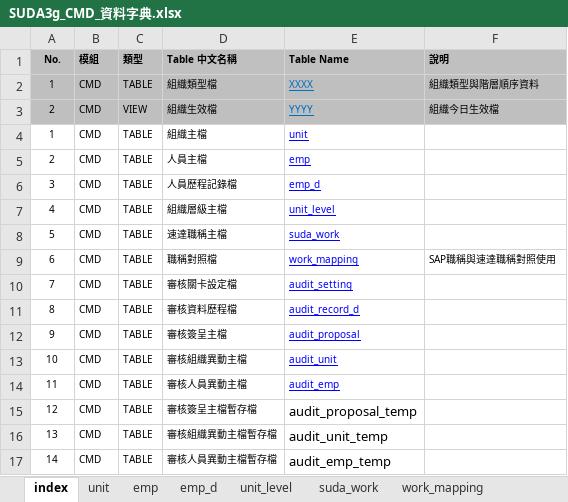
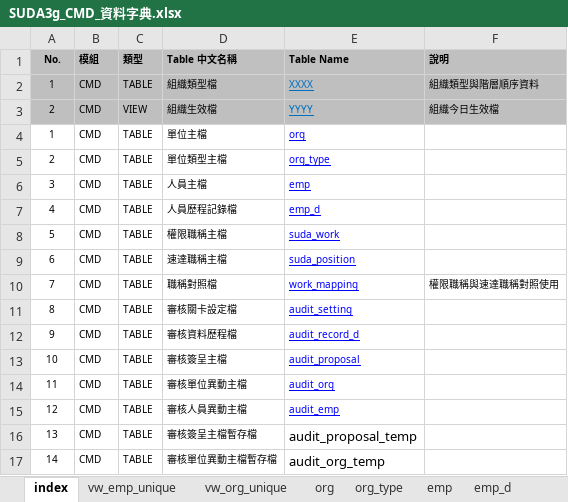
Before and after one commit to OldtreeChen/Suda3g, an Excel workbook: APF/Schema/SUDA3g_CMD_資料字典.xlsx, sheet index, drawn as a sheet; only a part is shown; values as stored, in another font and other column widths than the file's, no borders; the diff covers the shown part only; the diff names each change by its address in the sheet, - before the commit and + after, or states it on an @@ line.

```diff
--- a/APF/Schema/SUDA3g_CMD_資料字典.xlsx (sheet index)
+++ b/APF/Schema/SUDA3g_CMD_資料字典.xlsx (sheet index)
-sheet tab: unit
+sheet tab: org
-sheet tab: unit_level
+sheet tab: org_type
+sheet tab: vw_emp_unique
+sheet tab: vw_org_unique
@@ sheet tab order changed: index | vw_emp_unique | vw_org_unique | org | org_type | emp | emp_d @@
-D4 (Table 中文名稱): 組織主檔
+D4 (Table 中文名稱): 單位主檔
-E4 (Table Name): unit
+E4 (Table Name): org
-D5 (Table 中文名稱): 人員主檔
+D5 (Table 中文名稱): 單位類型主檔
-E5 (Table Name): emp
+E5 (Table Name): org_type
-D6 (Table 中文名稱): 人員歷程記錄檔
+D6 (Table 中文名稱): 人員主檔
-E6 (Table Name): emp_d
+E6 (Table Name): emp
-D7 (Table 中文名稱): 組織層級主檔
+D7 (Table 中文名稱): 人員歷程記錄檔
-E7 (Table Name): unit_level
+E7 (Table Name): emp_d
-D8 (Table 中文名稱): 速達職稱主檔
+D8 (Table 中文名稱): 權限職稱主檔
-D9 (Table 中文名稱): 職稱對照檔
+D9 (Table 中文名稱): 速達職稱主檔
-E9 (Table Name): work_mapping
+E9 (Table Name): suda_position
-F9 (說明): SAP職稱與速達職稱對照使用
+F9 (說明): (empty)
-D10 (Table 中文名稱): 審核關卡設定檔
+D10 (Table 中文名稱): 職稱對照檔
-E10 (Table Name): audit_setting
+E10 (Table Name): work_mapping
-F10 (說明): (empty)
+F10 (說明): 權限職稱與速達職稱對照使用
-D11 (Table 中文名稱): 審核資料歷程檔
+D11 (Table 中文名稱): 審核關卡設定檔
-E11 (Table Name): audit_record_d
+E11 (Table Name): audit_setting
-D12 (Table 中文名稱): 審核簽呈主檔
+D12 (Table 中文名稱): 審核資料歷程檔
-E12 (Table Name): audit_proposal
+E12 (Table Name): audit_record_d
-D13 (Table 中文名稱): 審核組織異動主檔
+D13 (Table 中文名稱): 審核簽呈主檔
-E13 (Table Name): audit_unit
+E13 (Table Name): audit_proposal
-D14 (Table 中文名稱): 審核人員異動主檔
+D14 (Table 中文名稱): 審核單位異動主檔
-E14 (Table Name): audit_emp
+E14 (Table Name): audit_org
-D15 (Table 中文名稱): 審核簽呈主檔暫存檔
+D15 (Table 中文名稱): 審核人員異動主檔
-E15 (Table Name): audit_proposal_temp
+E15 (Table Name): audit_emp
@@ E15 text colour: black → #0000FF, underline: off → on, text size: smaller @@
-D16 (Table 中文名稱): 審核組織異動主檔暫存檔
+D16 (Table 中文名稱): 審核簽呈主檔暫存檔
-E16 (Table Name): audit_unit_temp
+E16 (Table Name): audit_proposal_temp
-D17 (Table 中文名稱): 審核人員異動主檔暫存檔
+D17 (Table 中文名稱): 審核單位異動主檔暫存檔
-E17 (Table Name): audit_emp_temp
+E17 (Table Name): audit_org_temp
```
Also changed, not shown: 4 added rows, 6 edited cells and cell formats elsewhere in this sheet, sheet audit_proposal, sheet work_mapping, sheet org, sheet audit_unit, sheet audit_record_d, sheet audit_setting, 9 more sheets, other sheet tabs, charts or pictures, APF/APF訊息提示/APF訊息提示.xlsx, APF/RA006/RA006_APF0505_人員組織主檔資料查詢.xlsx.
